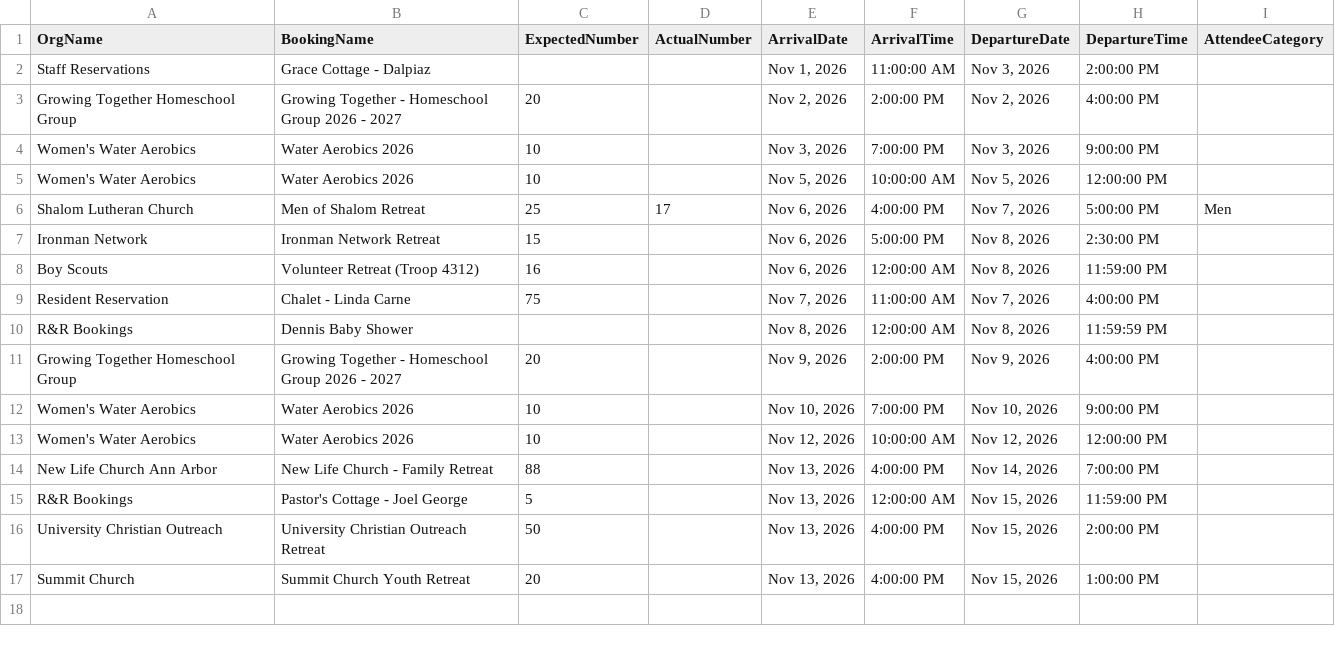
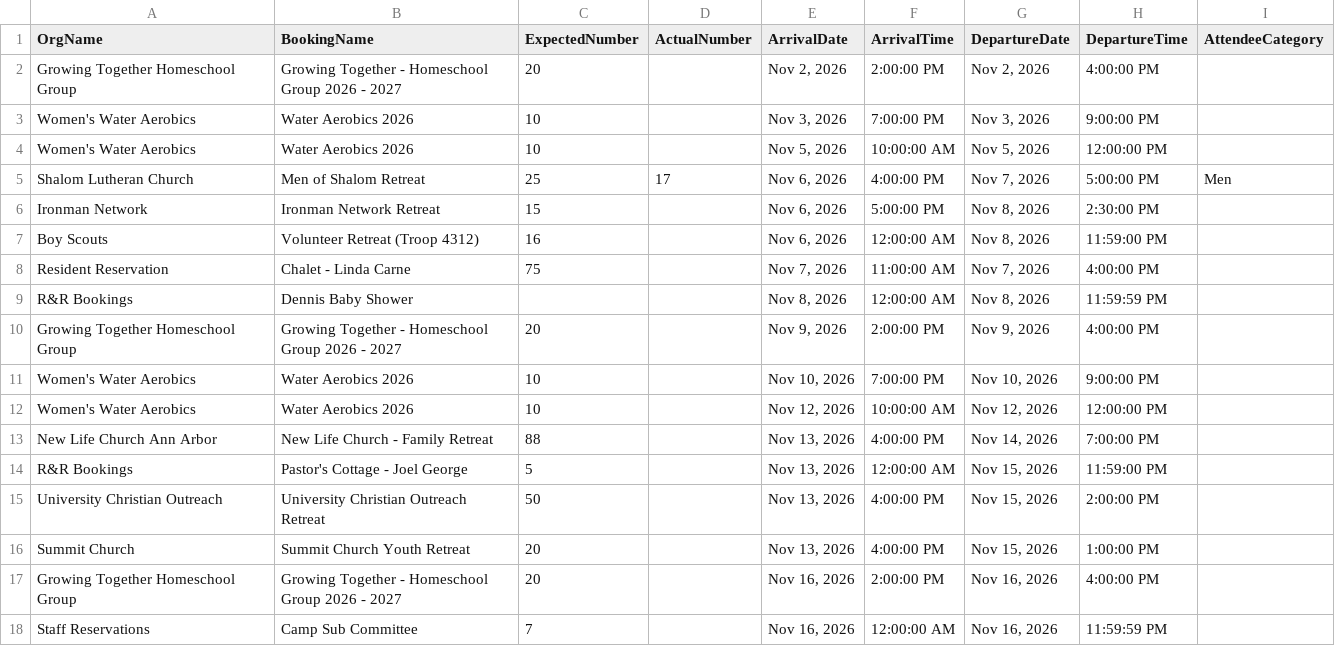
Before and after one commit to solomon123james-cmd/fhl-dashboard-data, a CSV file: data/General_Group_Info_Report.csv, drawn as a sheet.

Commit message:
sync: update data/General_Group_Info_Report.csv

```diff
--- a/data/General_Group_Info_Report.csv
+++ b/data/General_Group_Info_Report.csv
@@ -1,3 +1,2 @@
 OrgName,BookingName,ExpectedNumber,ActualNumber,ArrivalDate,ArrivalTime,DepartureDate,DepartureTime,AttendeeCategory
-Staff Reservations,Grace Cottage - Dalpiaz,,,"Nov 1, 2026",11:00:00 AM,"Nov 3, 2026",2:00:00 PM,
 Growing Together Homeschool Group,Growing Together - Homeschool Group 2026 - 2027,20,,"Nov 2, 2026",2:00:00 PM,"Nov 2, 2026",4:00:00 PM,
@@ -17 +16,3 @@ University Christian Outreach,University Christian Outreach Retreat,50,,"Nov 13,
 Summit Church,Summit Church Youth Retreat,20,,"Nov 13, 2026",4:00:00 PM,"Nov 15, 2026",1:00:00 PM,
+Growing Together Homeschool Group,Growing Together - Homeschool Group 2026 - 2027,20,,"Nov 16, 2026",2:00:00 PM,"Nov 16, 2026",4:00:00 PM,
+Staff Reservations,Camp Sub Committee ,7,,"Nov 16, 2026",12:00:00 AM,"Nov 16, 2026",11:59:59 PM,
```
